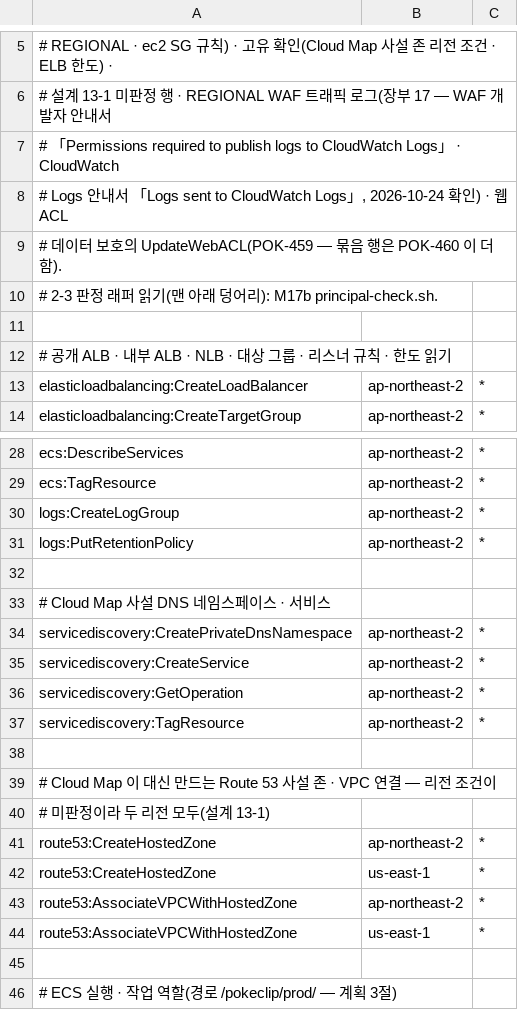
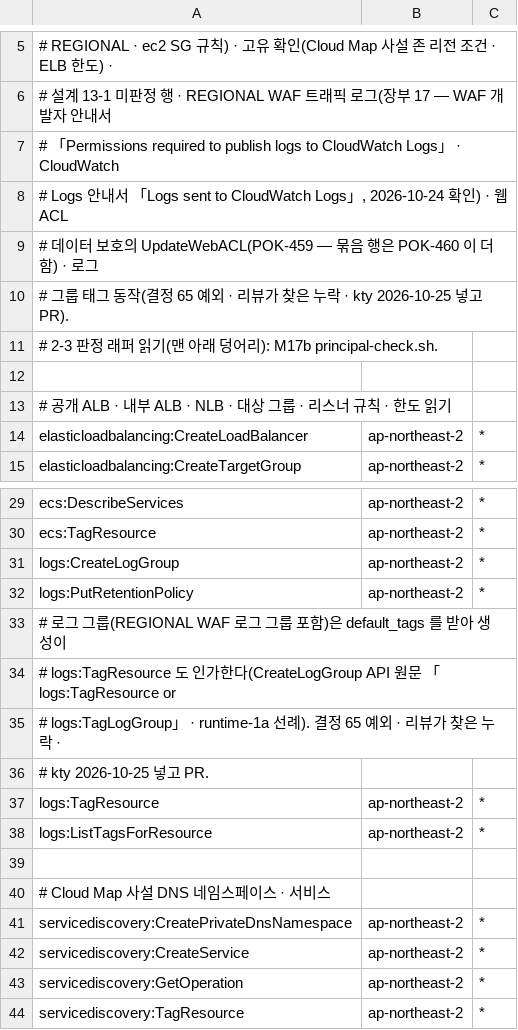
Before and after one commit to 3K-PokeClip/PokeClip-mono, a TSV file: infra/terraform/scripts/precheck/data/stage_actions/O7d.tsv, drawn as a sheet; only a part is shown, gaps mark what is left out; the shorter side is filled out with more unchanged rows.

Commit message:
fix(infra): O7f · O7d 묶음에 로그 그룹 태그 동작 셋을 더함
POK-460 확인 패스에서 cc 가 부수 관찰로 짚은 누락이다(결정 65 예외 ·
리뷰가 찾은 누락 · kty 2026-10-25 넣고 PR).

*   O7f: logs:ListTagsForResource(us-east-1) — 앞서 넣은 logs:TagResource
    의 짝이다. runtime-1a 의 RDS 로그 그룹 덩어리와 같은 꼴이다.
*   O7d: logs:TagResource · logs:ListTagsForResource(서울) — platform 의
    로그 그룹(REGIONAL WAF 로그 그룹 포함)이 default_tags 를 받아, 생성
    때 TagResource 도 인가된다(CreateLogGroup API 원문 「logs:TagResource
    or logs:TagLogGroup」 · runtime-1a 선례). O7d 에는 두 행이 없었다.

data_files_test 의 STAGE_FOLLOWUP_ROWS 에 세 항목을 더한다.

```diff
--- a/infra/terraform/scripts/precheck/data/stage_actions/O7d.tsv
+++ b/infra/terraform/scripts/precheck/data/stage_actions/O7d.tsv
@@ -8,3 +8,4 @@
 # Logs 안내서 「Logs sent to CloudWatch Logs」, 2026-10-24 확인) · 웹 ACL
-# 데이터 보호의 UpdateWebACL(POK-459 — 묶음 행은 POK-460 이 더함).
+# 데이터 보호의 UpdateWebACL(POK-459 — 묶음 행은 POK-460 이 더함) · 로그
+# 그룹 태그 동작(결정 65 예외 · 리뷰가 찾은 누락 · kty 2026-10-25 넣고 PR).
 # 2-3 판정 래퍼 읽기(맨 아래 덩어리): M17b principal-check.sh.
@@ -31,2 +32,8 @@ logs:CreateLogGroup	ap-northeast-2	*
 logs:PutRetentionPolicy	ap-northeast-2	*
+# 로그 그룹(REGIONAL WAF 로그 그룹 포함)은 default_tags 를 받아 생성이
+# logs:TagResource 도 인가한다(CreateLogGroup API 원문 「logs:TagResource or
+# logs:TagLogGroup」 · runtime-1a 선례). 결정 65 예외 · 리뷰가 찾은 누락 ·
+# kty 2026-10-25 넣고 PR.
+logs:TagResource	ap-northeast-2	*
+logs:ListTagsForResource	ap-northeast-2	*
 
```
Also changed, not shown: infra/terraform/scripts/precheck/data/stage_actions/O7f.tsv, 1 other file.
